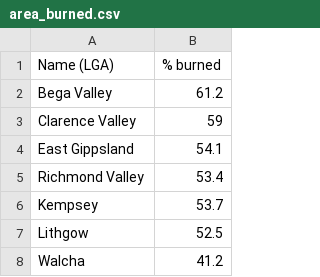
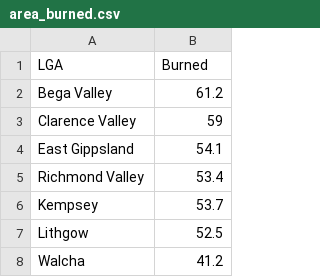
Before and after one commit to disha-shah12/FIT3179, a CSV file: area_burned.csv, drawn as a sheet; only a part is shown; removed rows and columns are numbered as before the commit, all else as after; the diff names each change by its address in the sheet, - before the commit and + after, or states it on an @@ line.

Commit message:
Add files via upload

```diff
--- a/area_burned.csv
+++ b/area_burned.csv
-row 1: Name (LGA) | % burned
+row 1: LGA | Burned
```
